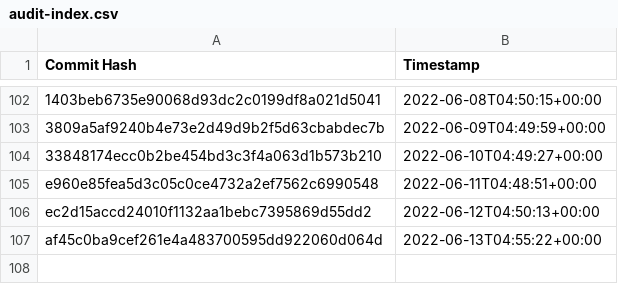
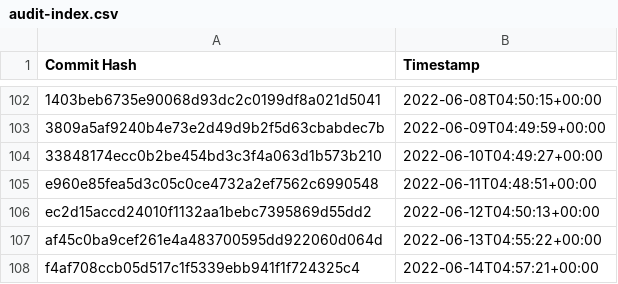
Before and after one commit to the-commons-project/vci-directory, a CSV file: logs/audit-index.csv, drawn as a sheet; only a part is shown, gaps mark what is left out; the diff names each change by its address in the sheet, - before the commit and + after, or states it on an @@ line.

Commit message:
added commit hash to audit index

```diff
--- a/logs/audit-index.csv
+++ b/logs/audit-index.csv
+row 108: f4af708ccb05d517c1f5339ebb941f1f724325c4 | 2022-06-14T04:57:21+00:00
```
